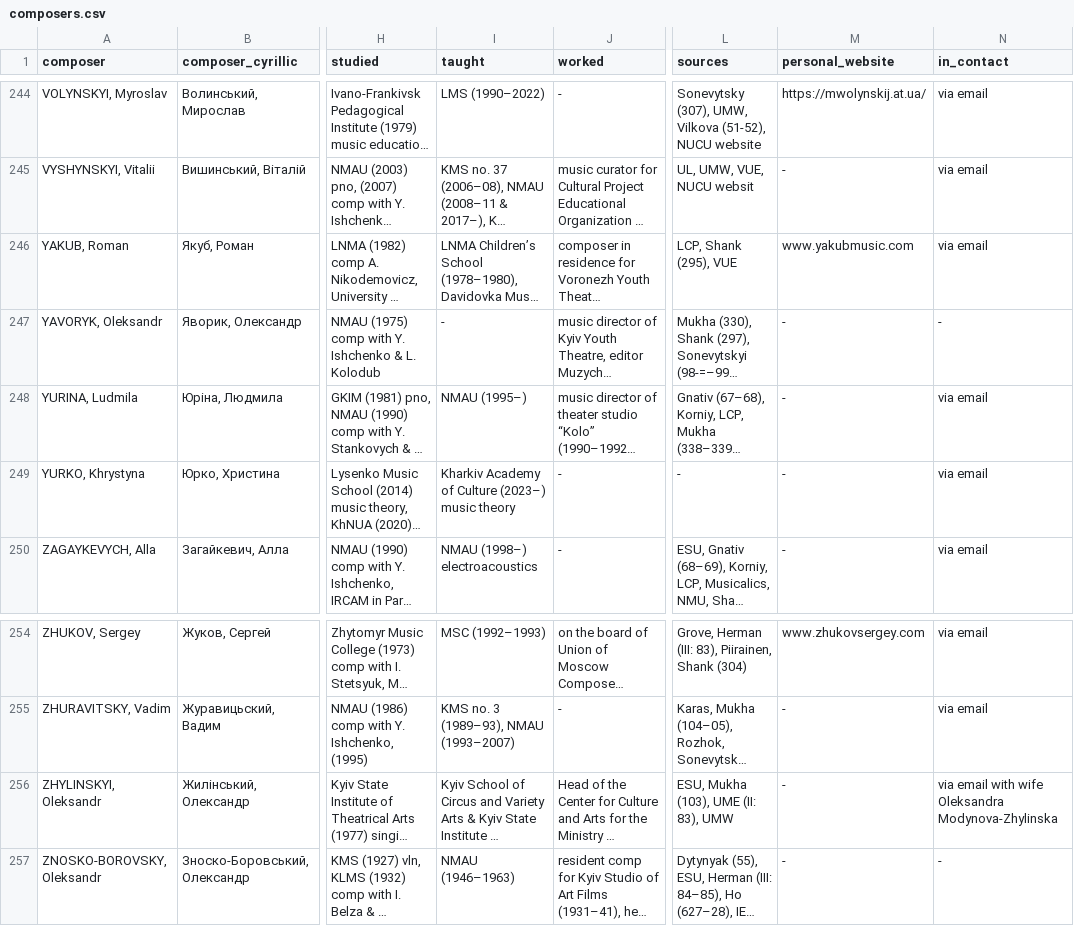
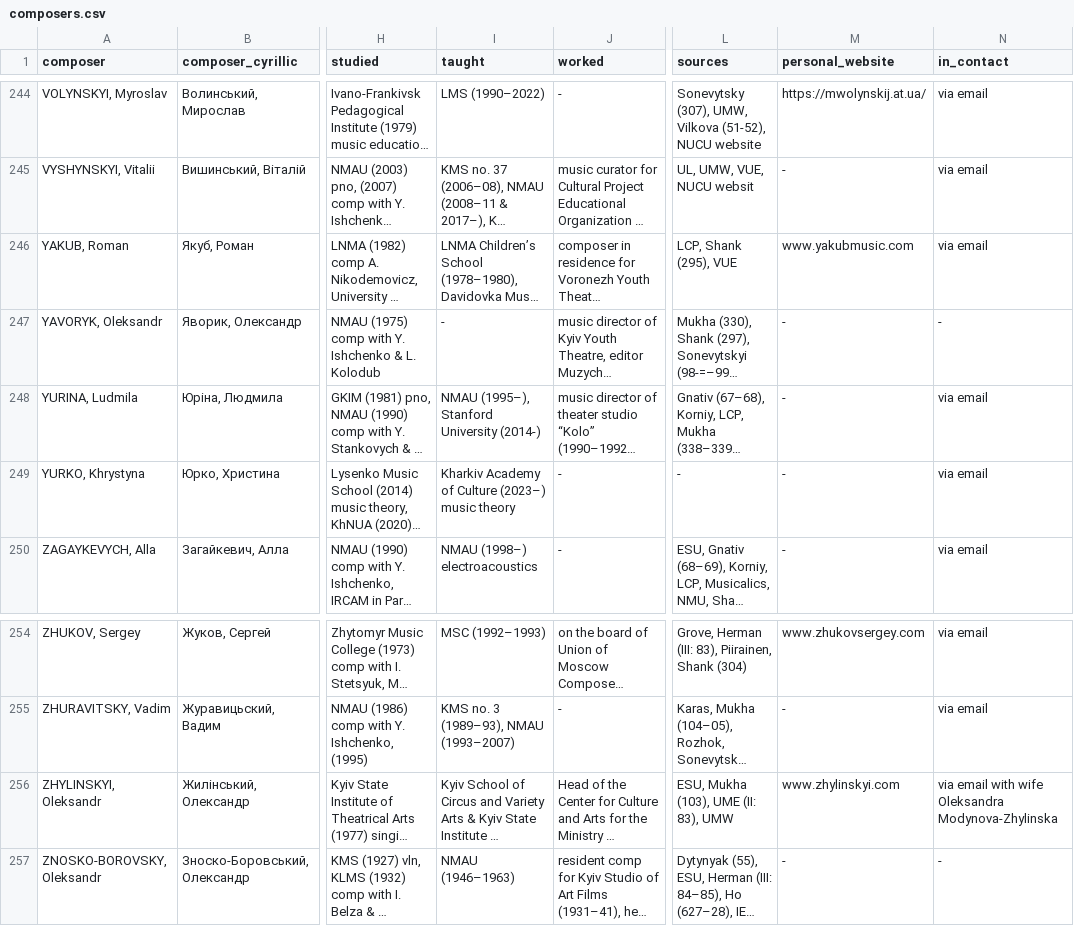
Before and after one commit to zacks22/ukrainian-chamber-music-encyclopedia, a CSV file: public/composers.csv, drawn as a sheet; only a part is shown, gaps mark what is left out; long unchanged cells end in …; the diff names each change by its address in the sheet, - before the commit and + after, or states it on an @@ line.

```diff
--- a/public/composers.csv
+++ b/public/composers.csv
-I248 (taught): NMAU (1995–)
+I248 (taught): NMAU (1995–), Stanford University (2014-)
-M256 (personal_website): -
+M256 (personal_website): www.zhylinskyi.com
```
Also changed, not shown: 1 other file.
